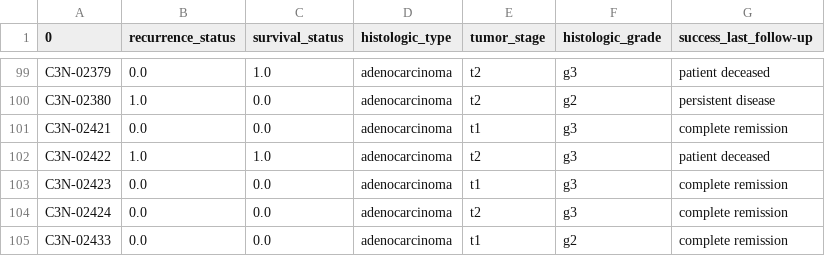
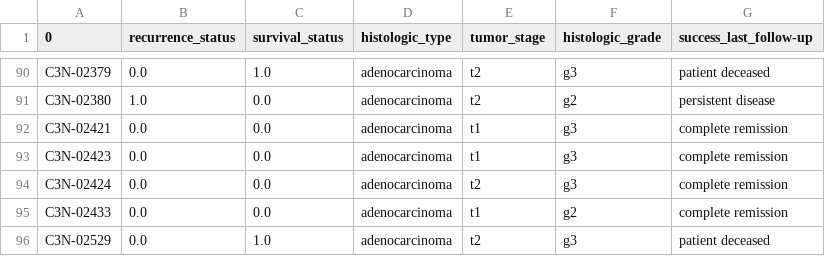
Before and after one commit to caleb-lindgren/deltaCorrML, a TSV file: clean_data/luad_targets.tsv, drawn as a sheet; only a part is shown, gaps mark what is left out; the shorter side is filled out with more unchanged rows; the diff covers the shown part only; the diff names each change by its address in the sheet, - before the commit and + after, or states it on an @@ line.

```diff
--- a/clean_data/luad_targets.tsv
+++ b/clean_data/luad_targets.tsv
-row 102: C3N-02422 | 1.0 | 1.0 | adenocarcinoma | t2 | g3 | patient deceased
```
Also changed, not shown: 9 removed rows elsewhere in this file, clean_data/ccrcc_targets.tsv, clean_data/endometrial_targets.tsv, 13 other files.
